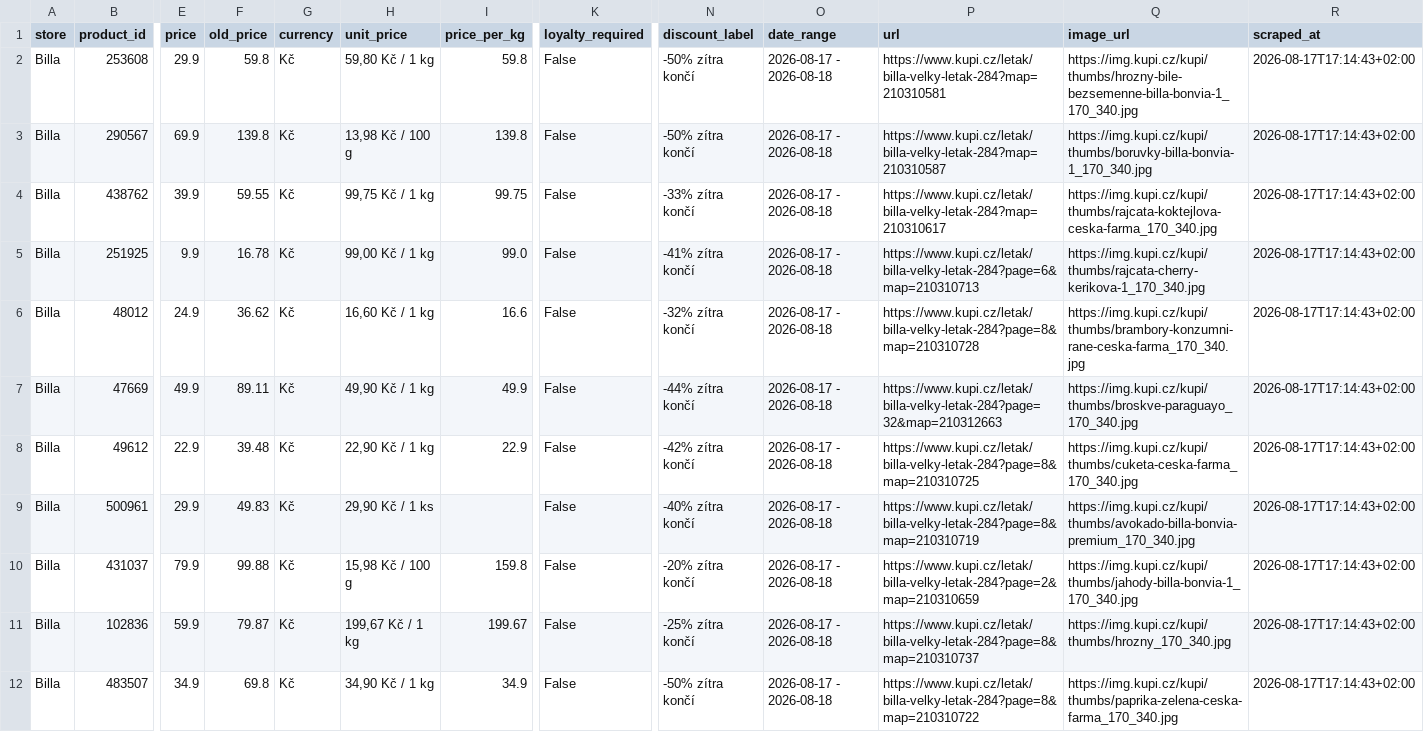
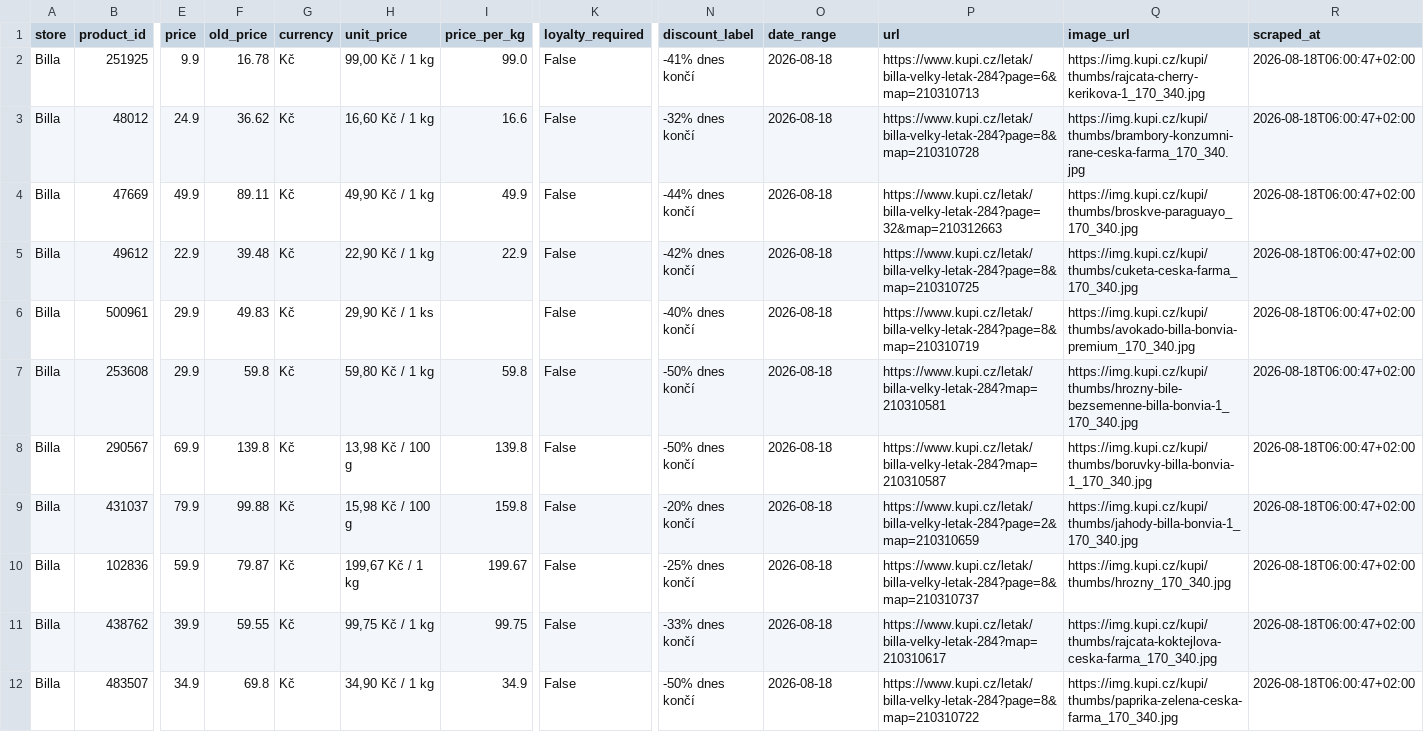
Before and after one commit to michaltomco/grocery-scraper, a CSV file: billa.csv, drawn as a sheet; only a part is shown, gaps mark what is left out; removed rows and columns are numbered as before the commit, all else as after; rows hold the shown columns only; the diff names each change by its address in the sheet, - before the commit and + after, or states it on an @@ line.

```diff
--- a/billa.csv
+++ b/billa.csv
-row 2: Billa | 253608 | 29.9 | 59.8 | Kč | 59,80 Kč / 1 kg | 59.8 | False | -50% zítra končí | 2026-08-17 - 2026-08-18 | https://www.kupi.cz/letak/billa-velky-letak-284?map=210310581 | https://img.kupi.cz/kupi/thumbs/hrozny-bile-bezsemenne-billa-bonvia-1_170_340.jpg | 2026-08-17T17:14:43+02:00
-row 3: Billa | 290567 | 69.9 | 139.8 | Kč | 13,98 Kč / 100 g | 139.8 | False | -50% zítra končí | 2026-08-17 - 2026-08-18 | https://www.kupi.cz/letak/billa-velky-letak-284?map=210310587 | https://img.kupi.cz/kupi/thumbs/boruvky-billa-bonvia-1_170_340.jpg | 2026-08-17T17:14:43+02:00
-row 4: Billa | 438762 | 39.9 | 59.55 | Kč | 99,75 Kč / 1 kg | 99.75 | False | -33% zítra končí | 2026-08-17 - 2026-08-18 | https://www.kupi.cz/letak/billa-velky-letak-284?map=210310617 | https://img.kupi.cz/kupi/thumbs/rajcata-koktejlova-ceska-farma_170_340.jpg | 2026-08-17T17:14:43+02:00
-N2 (discount_label): -41% zítra končí
+N2 (discount_label): -41% dnes končí
-O2:O6 (date_range): 2026-08-17 - 2026-08-18
+O2:O6 (date_range): 2026-08-18
-R2:R6 (scraped_at): 2026-08-17T17:14:43+02:00
+R2:R6 (scraped_at): 2026-08-18T06:00:47+02:00
-N3 (discount_label): -32% zítra končí
+N3 (discount_label): -32% dnes končí
-N4 (discount_label): -44% zítra končí
+N4 (discount_label): -44% dnes končí
-N5 (discount_label): -42% zítra končí
+N5 (discount_label): -42% dnes končí
-N6 (discount_label): -40% zítra končí
+N6 (discount_label): -40% dnes končí
+row 7: Billa | 253608 | 29.9 | 59.8 | Kč | 59,80 Kč / 1 kg | 59.8 | False | -50% dnes končí | 2026-08-18 | https://www.kupi.cz/letak/billa-velky-letak-284?map=210310581 | https://img.kupi.cz/kupi/thumbs/hrozny-bile-bezsemenne-billa-bonvia-1_170_340.jpg | 2026-08-18T06:00:47+02:00
+row 8: Billa | 290567 | 69.9 | 139.8 | Kč | 13,98 Kč / 100 g | 139.8 | False | -50% dnes končí | 2026-08-18 | https://www.kupi.cz/letak/billa-velky-letak-284?map=210310587 | https://img.kupi.cz/kupi/thumbs/boruvky-billa-bonvia-1_170_340.jpg | 2026-08-18T06:00:47+02:00
-N9 (discount_label): -20% zítra končí
+N9 (discount_label): -20% dnes končí
-O9:O10 (date_range): 2026-08-17 - 2026-08-18
+O9:O10 (date_range): 2026-08-18
-R9:R10 (scraped_at): 2026-08-17T17:14:43+02:00
+R9:R10 (scraped_at): 2026-08-18T06:00:47+02:00
-N10 (discount_label): -25% zítra končí
+N10 (discount_label): -25% dnes končí
+row 11: Billa | 438762 | 39.9 | 59.55 | Kč | 99,75 Kč / 1 kg | 99.75 | False | -33% dnes končí | 2026-08-18 | https://www.kupi.cz/letak/billa-velky-letak-284?map=210310617 | https://img.kupi.cz/kupi/thumbs/rajcata-koktejlova-ceska-farma_170_340.jpg | 2026-08-18T06:00:47+02:00
-N12 (discount_label): -50% zítra končí
+N12 (discount_label): -50% dnes končí
-O12 (date_range): 2026-08-17 - 2026-08-18
+O12 (date_range): 2026-08-18
-R12 (scraped_at): 2026-08-17T17:14:43+02:00
+R12 (scraped_at): 2026-08-18T06:00:47+02:00
```
Also changed, not shown: albert.csv, all_discounts.csv, 4 other files.
